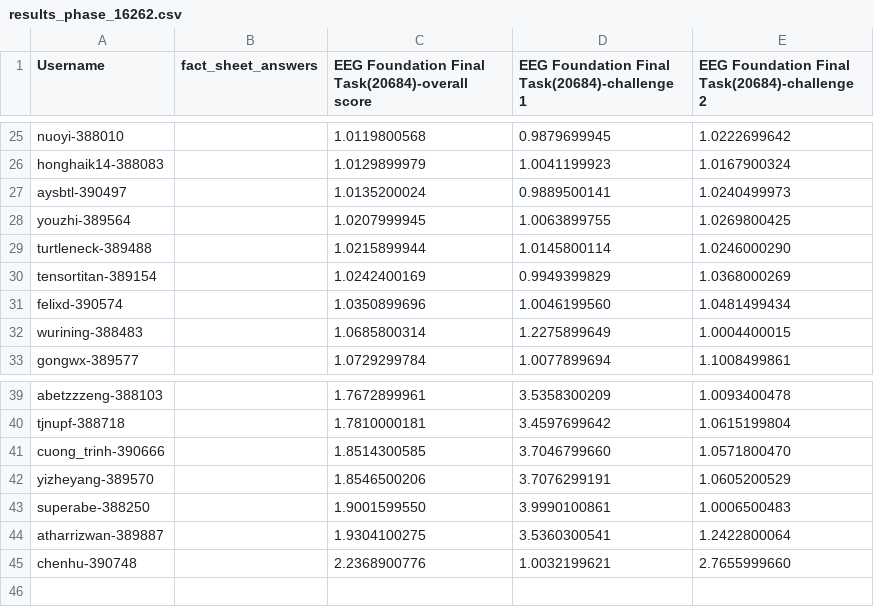
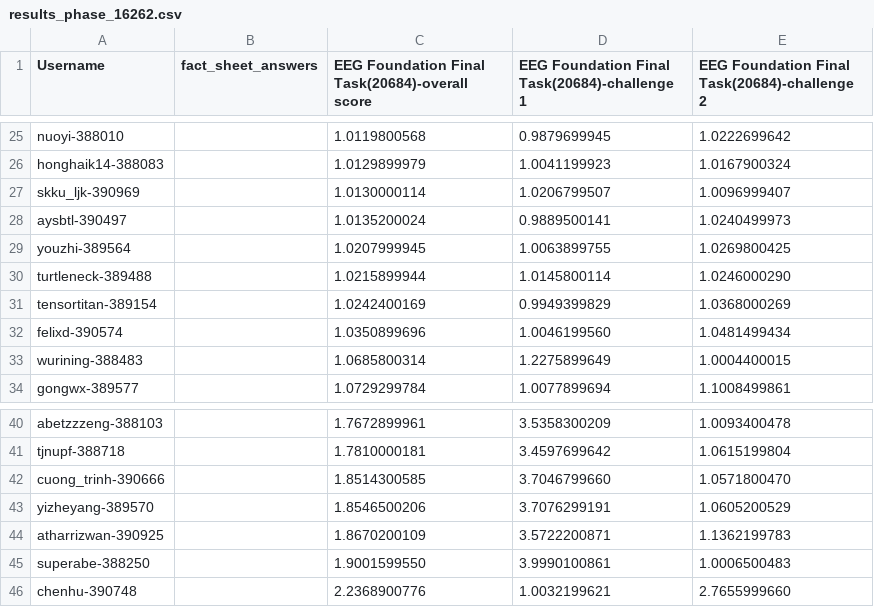
Before and after one commit to eeg2025/eeg2025.github.io, a CSV file: codabench_results/results_phase_16262.csv, drawn as a sheet; only a part is shown, gaps mark what is left out; removed rows and columns are numbered as before the commit, all else as after; the diff names each change by its address in the sheet, - before the commit and + after, or states it on an @@ line.

```diff
--- a/codabench_results/results_phase_16262.csv
+++ b/codabench_results/results_phase_16262.csv
+row 27: skku_ljk-390969 |  | 1.0130000114 | 1.0206799507 | 1.0096999407
+row 44: atharrizwan-390925 |  | 1.8670200109 | 3.5722200871 | 1.1362199783
-row 44: atharrizwan-389887 |  | 1.9304100275 | 3.5360300541 | 1.2422800064
```
Also changed, not shown: 5 other files.
